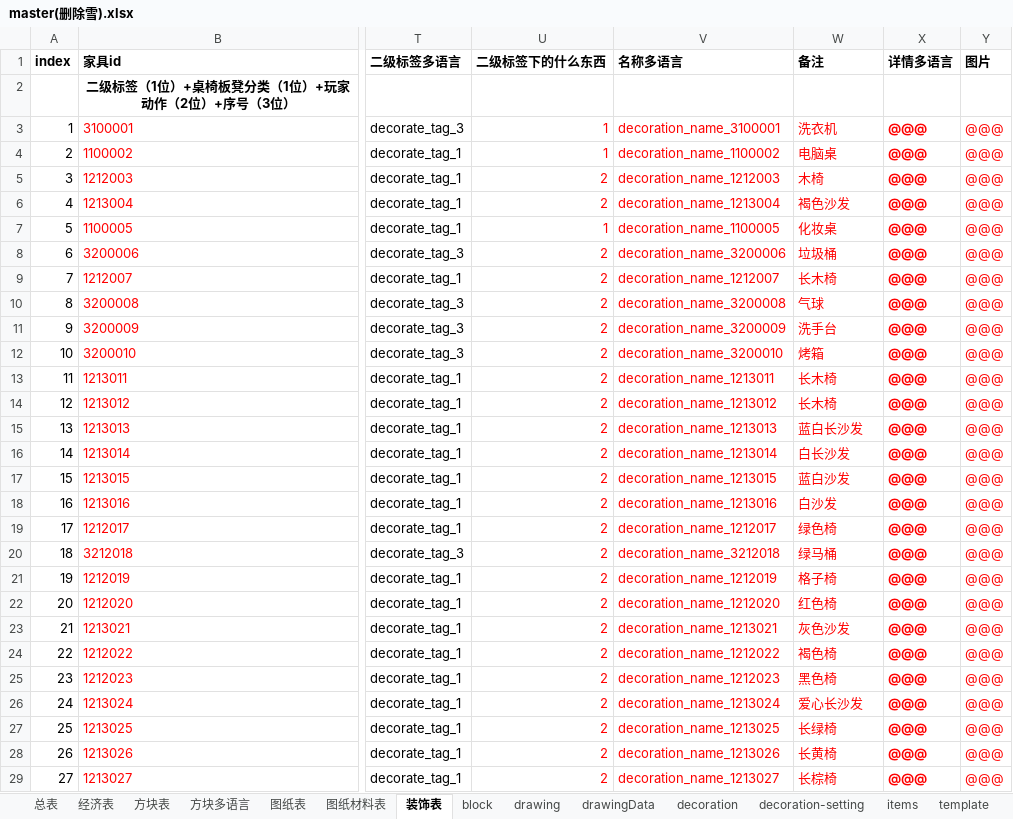
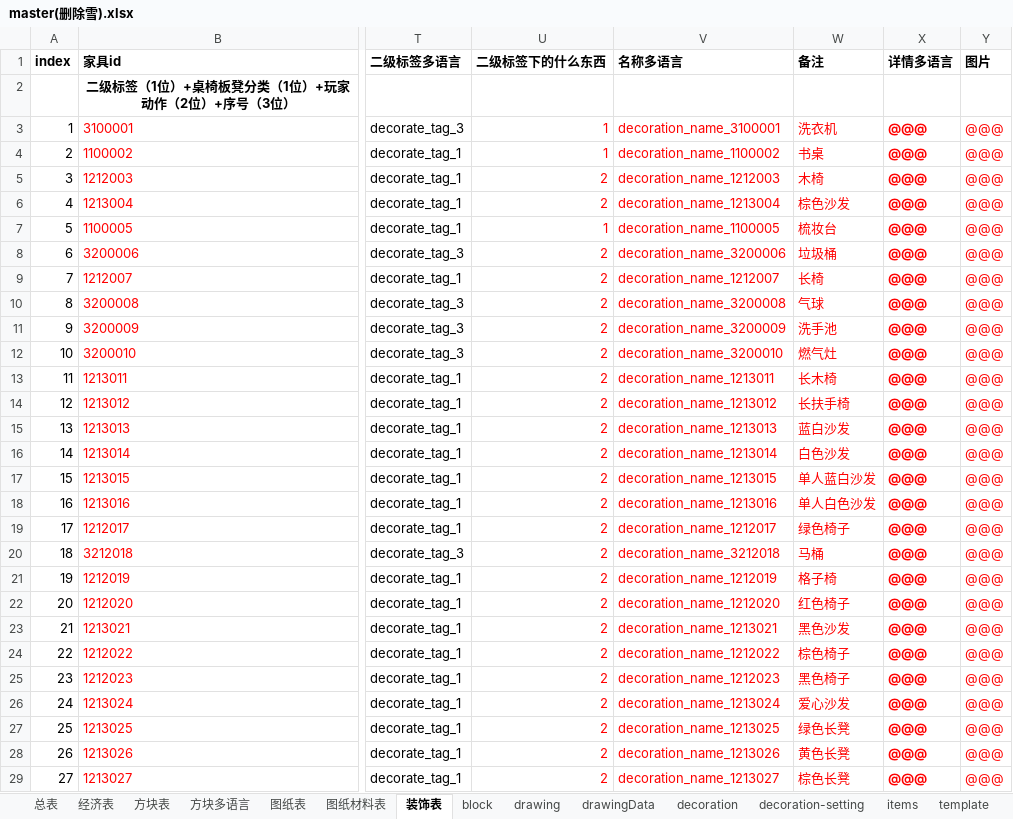
Before and after one commit to heliaoyuan10086/Game, an Excel workbook: BlockCity/master(删除雪).xlsx, sheet 装饰表, drawn as a sheet; only a part is shown, gaps mark what is left out; values as stored, in another font and other column widths than the file's, no borders; conditional formats not drawn; the diff names each change by its address in the sheet, - before the commit and + after, or states it on an @@ line.

```diff
--- a/BlockCity/master(删除雪).xlsx (sheet 装饰表)
+++ b/BlockCity/master(删除雪).xlsx (sheet 装饰表)
-W4 (备注): 电脑桌
+W4 (备注): 书桌
-W6 (备注): 褐色沙发
+W6 (备注): 棕色沙发
-W7 (备注): 化妆桌
+W7 (备注): 梳妆台
-W9 (备注): 长木椅
+W9 (备注): 长椅
-W11 (备注): 洗手台
+W11 (备注): 洗手池
-W12 (备注): 烤箱
+W12 (备注): 燃气灶
-W14 (备注): 长木椅
+W14 (备注): 长扶手椅
-W15 (备注): 蓝白长沙发
+W15 (备注): 蓝白沙发
-W16 (备注): 白长沙发
+W16 (备注): 白色沙发
-W17 (备注): 蓝白沙发
+W17 (备注): 单人蓝白沙发
-W18 (备注): 白沙发
+W18 (备注): 单人白色沙发
-W19 (备注): 绿色椅
+W19 (备注): 绿色椅子
-W20 (备注): 绿马桶
+W20 (备注): 马桶
-W22 (备注): 红色椅
+W22 (备注): 红色椅子
-W23 (备注): 灰色沙发
+W23 (备注): 黑色沙发
-W24 (备注): 褐色椅
+W24 (备注): 棕色椅子
-W25 (备注): 黑色椅
+W25 (备注): 黑色椅子
-W26 (备注): 爱心长沙发
+W26 (备注): 爱心沙发
-W27 (备注): 长绿椅
+W27 (备注): 绿色长凳
-W28 (备注): 长黄椅
+W28 (备注): 黄色长凳
-W29 (备注): 长棕椅
+W29 (备注): 棕色长凳
```
Also changed, not shown: sheet items, sheet decoration-setting, sheet decoration, sheet 图纸材料表, sheet drawing, sheet 图纸表, 2 more sheets, 9 other files.
